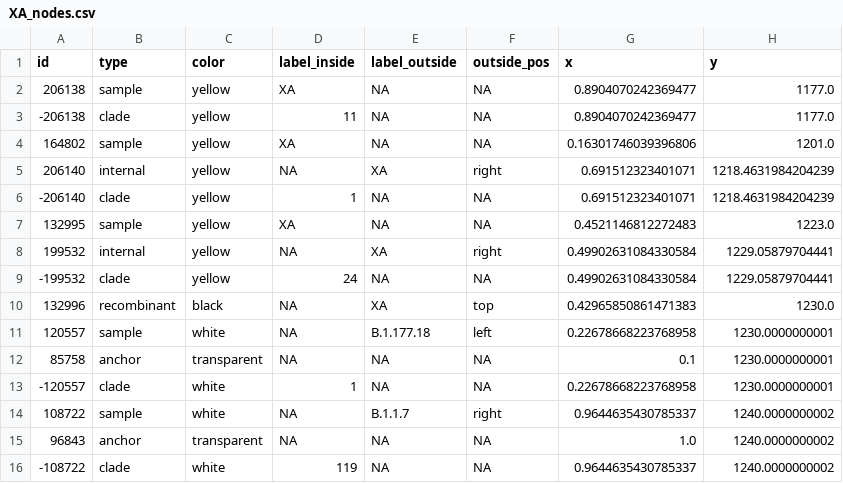
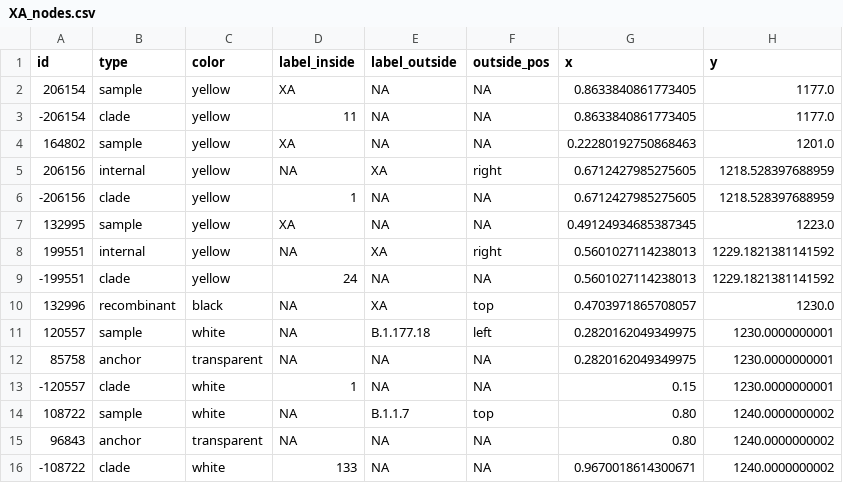
Before and after one commit to jeromekelleher/sc2ts-paper, a CSV file: notebooks/XA_nodes.csv, drawn as a sheet.

```diff
--- a/notebooks/XA_nodes.csv
+++ b/notebooks/XA_nodes.csv
@@ -1,16 +1,16 @@
 id,type,color,label_inside,label_outside,outside_pos,x,y
-206138,sample,yellow,XA,NA,NA,0.8904070242369477,1177.0
--206138,clade,yellow,11,NA,NA,0.8904070242369477,1177.0
-164802,sample,yellow,XA,NA,NA,0.16301746039396806,1201.0
-206140,internal,yellow,NA,XA,right,0.691512323401071,1218.4631984204239
--206140,clade,yellow,1,NA,NA,0.691512323401071,1218.4631984204239
-132995,sample,yellow,XA,NA,NA,0.4521146812272483,1223.0
-199532,internal,yellow,NA,XA,right,0.49902631084330584,1229.05879704441
--199532,clade,yellow,24,NA,NA,0.49902631084330584,1229.05879704441
-132996,recombinant,black,NA,XA,top,0.42965850861471383,1230.0
-120557,sample,white,NA,B.1.177.18,left,0.22678668223768958,1230.0000000001
-85758,anchor,transparent,NA,NA,NA,0.1,1230.0000000001
--120557,clade,white,1,NA,NA,0.22678668223768958,1230.0000000001
-108722,sample,white,NA,B.1.1.7,right,0.9644635430785337,1240.0000000002
-96843,anchor,transparent,NA,NA,NA,1.0,1240.0000000002
--108722,clade,white,119,NA,NA,0.9644635430785337,1240.0000000002
+206154,sample,yellow,XA,NA,NA,0.8633840861773405,1177.0
+-206154,clade,yellow,11,NA,NA,0.8633840861773405,1177.0
+164802,sample,yellow,XA,NA,NA,0.22280192750868463,1201.0
+206156,internal,yellow,NA,XA,right,0.6712427985275605,1218.528397688959
+-206156,clade,yellow,1,NA,NA,0.6712427985275605,1218.528397688959
+132995,sample,yellow,XA,NA,NA,0.49124934685387345,1223.0
+199551,internal,yellow,NA,XA,right,0.5601027114238013,1229.1821381141592
+-199551,clade,yellow,24,NA,NA,0.5601027114238013,1229.1821381141592
+132996,recombinant,black,NA,XA,top,0.4703971865708057,1230.0
+120557,sample,white,NA,B.1.177.18,left,0.2820162049349975,1230.0000000001
+85758,anchor,transparent,NA,NA,NA,0.2820162049349975,1230.0000000001
+-120557,clade,white,1,NA,NA,0.15,1230.0000000001
+108722,sample,white,NA,B.1.1.7,top,0.80,1240.0000000002
+96843,anchor,transparent,NA,NA,NA,0.80,1240.0000000002
+-108722,clade,white,133,NA,NA,0.9670018614300671,1240.0000000002
```
Also changed, not shown: notebooks/XAA-XAB-XAG-XAM-XQ-XR-XU_edges.csv, notebooks/XAA-XAB-XAG-XAM-XQ-XR-XU_nodes.csv, 5 other files.
